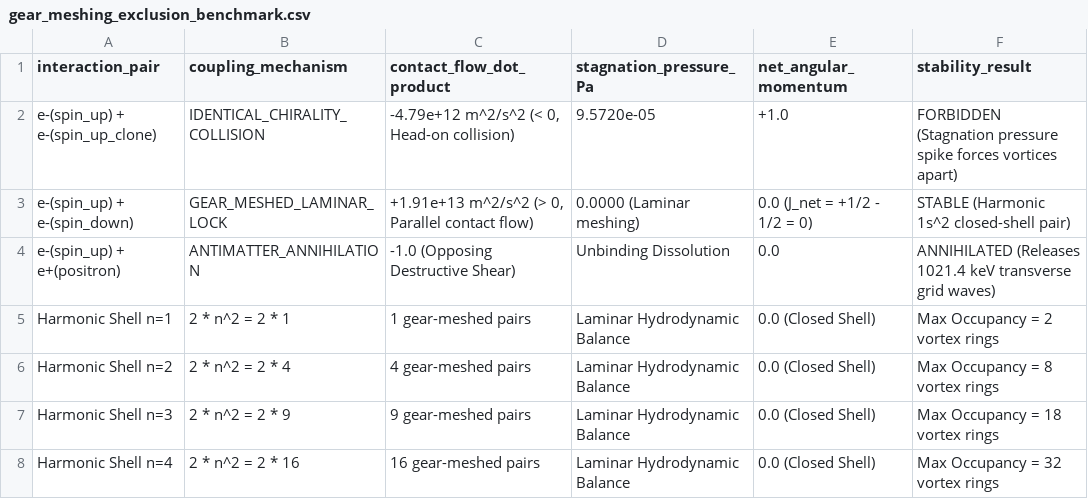
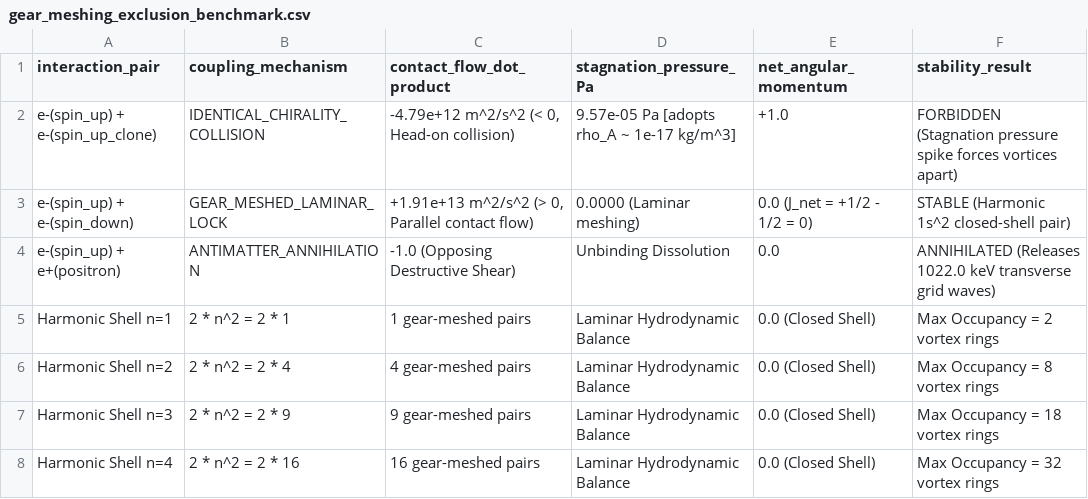
Before and after one commit to Bel-Rick-Research/unified-aetheric-spectroscopy, a CSV file: results/gear_meshing_exclusion_benchmark.csv, drawn as a sheet.

```diff
--- a/results/gear_meshing_exclusion_benchmark.csv
+++ b/results/gear_meshing_exclusion_benchmark.csv
@@ -1,5 +1,5 @@
 interaction_pair,coupling_mechanism,contact_flow_dot_product,stagnation_pressure_Pa,net_angular_momentum,stability_result
-e-(spin_up) + e-(spin_up_clone),IDENTICAL_CHIRALITY_COLLISION,"-4.79e+12 m^2/s^2 (< 0, Head-on collision)",9.5720e-05,+1.0,FORBIDDEN (Stagnation pressure spike forces vortices apart)
+e-(spin_up) + e-(spin_up_clone),IDENTICAL_CHIRALITY_COLLISION,"-4.79e+12 m^2/s^2 (< 0, Head-on collision)",9.57e-05 Pa [adopts rho_A ~ 1e-17 kg/m^3],+1.0,FORBIDDEN (Stagnation pressure spike forces vortices apart)
 e-(spin_up) + e-(spin_down),GEAR_MESHED_LAMINAR_LOCK,"+1.91e+13 m^2/s^2 (> 0, Parallel contact flow)",0.0000 (Laminar meshing),0.0 (J_net = +1/2 - 1/2 = 0),STABLE (Harmonic 1s^2 closed-shell pair)
-e-(spin_up) + e+(positron),ANTIMATTER_ANNIHILATION,-1.0 (Opposing Destructive Shear),Unbinding Dissolution,0.0,ANNIHILATED (Releases 1021.4 keV transverse grid waves)
+e-(spin_up) + e+(positron),ANTIMATTER_ANNIHILATION,-1.0 (Opposing Destructive Shear),Unbinding Dissolution,0.0,ANNIHILATED (Releases 1022.0 keV transverse grid waves)
 Harmonic Shell n=1,2 * n^2 = 2 * 1,1 gear-meshed pairs,Laminar Hydrodynamic Balance,0.0 (Closed Shell),Max Occupancy = 2 vortex rings
```
Also changed, not shown: results/nyquist_fractal_cutoff_benchmark.csv, 6 other files.
